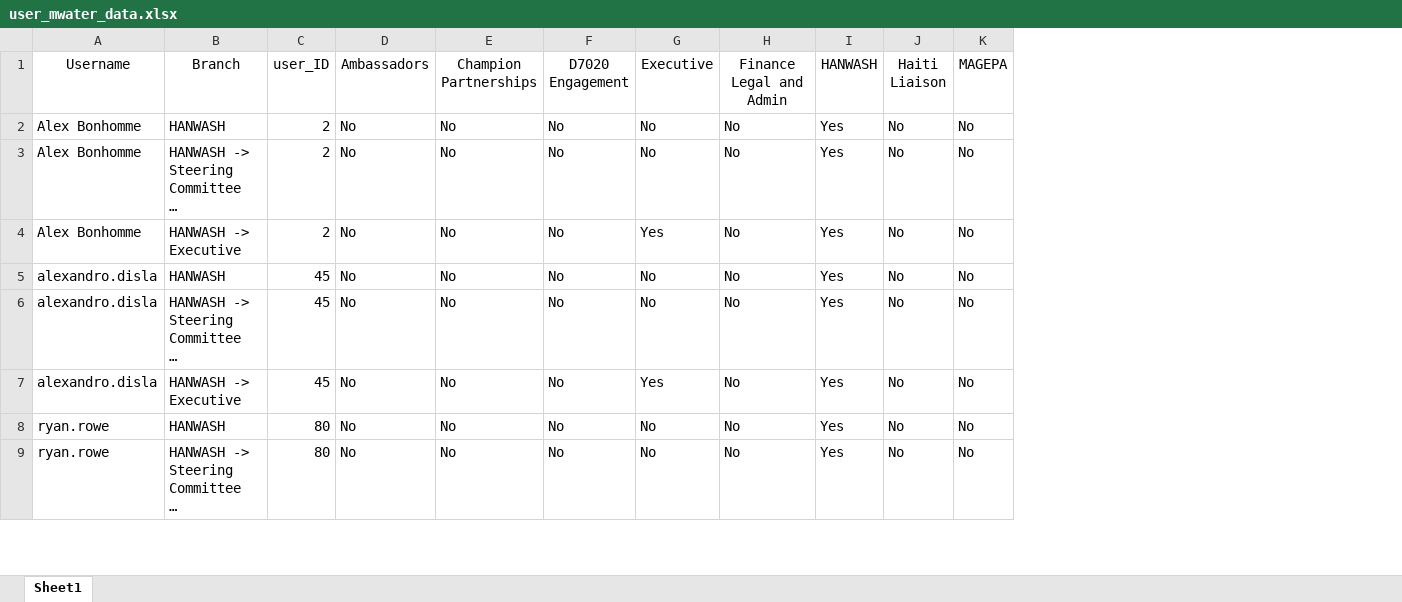
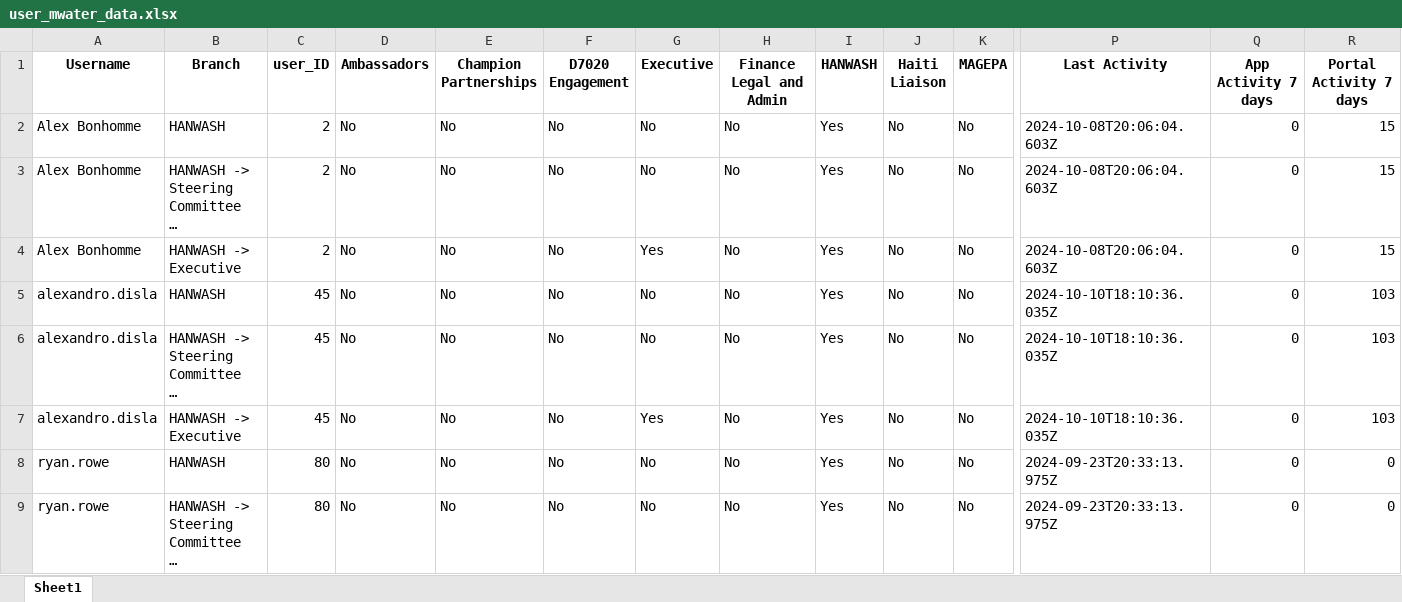
Before and after one commit to AD0791/Hanwash.mwater.dev, an Excel workbook: mWater_usage/reports/user_mwater_data.xlsx, sheet Sheet1, drawn as a sheet; only a part is shown, gaps mark what is left out; long unchanged cells end in …; values as stored, in another font and other column widths than the file's, no borders; the diff covers the shown part only; the diff names each change by its address in the sheet, - before the commit and + after, or states it on an @@ line.

Commit message:
done with mwater usage report

```diff
--- a/mWater_usage/reports/user_mwater_data.xlsx (sheet Sheet1)
+++ b/mWater_usage/reports/user_mwater_data.xlsx (sheet Sheet1)
+column P (Last Activity), rows 2-9: 2024-10-08T20:06:04.603Z | 2024-10-08T20:06:04.603Z | 2024-10-08T20:06:04.603Z | 2024-10-10T18:10:36.035Z | 2024-10-10T18:10:36.035Z | 2024-10-10T18:10:36.035Z | 2024-09-23T20:33:13.975Z | 2024-09-23T20:33:13.975Z
+column Q (App Activity 7 days), rows 2-9: all 0
+column R (Portal Activity 7 days), rows 2-9: 15 | 15 | 15 | 103 | 103 | 103 | 0 | 0
-A1:K1 bold: off
+A1:K1 bold: on
```
Also changed, not shown: cell formats elsewhere in this sheet, 5 other files.
